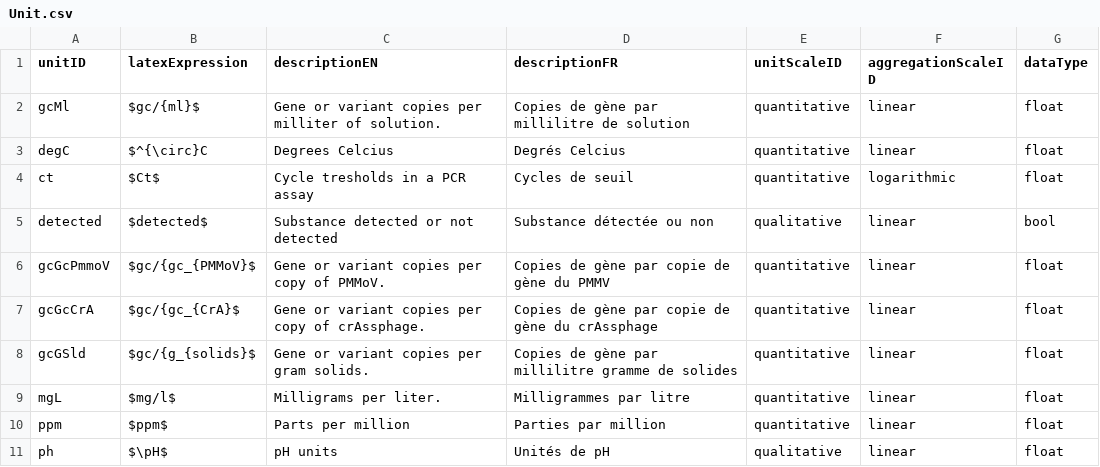
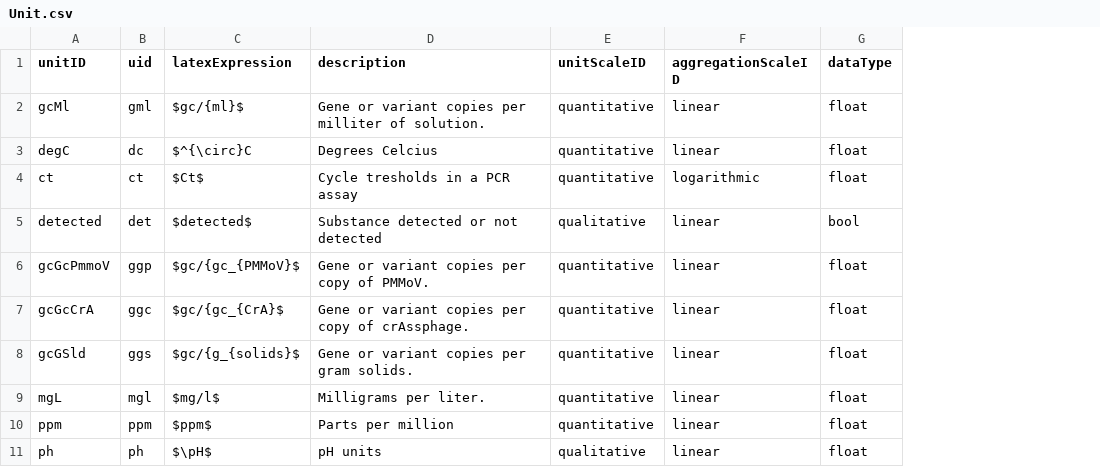
Before and after one commit to Big-Life-Lab/PHES-ODM, a CSV file: site/dictionary_tables/Unit.csv, drawn as a sheet; only a part is shown; removed rows and columns are numbered as before the commit, all else as after; the diff names each change by its address in the sheet, - before the commit and + after, or states it on an @@ line.

Commit message:
Add uid column for unit and aggregation
Added a column for UID in unit.csv and aggregation.csv. These UIDs are three characters long, and for some are the same as the unitID/aggregationID. Meta-data on naming procedure to follow, but generally:

- UnidIDs that are 3 characters long or shorter have the same value as their UID
- single word unitIDs have the first three letters as their UID
-  For all others, the first letter of the first part of the UID, and then the first letter or digit of each chunk after were used up to a max of three characters.

For aggregation, the same all applies, but for multi-part aggregation IDs, the first two letters of the initial portion of the ID were used, and then the first letter of the next piece after that.

```diff
--- a/site/dictionary_tables/Unit.csv
+++ b/site/dictionary_tables/Unit.csv
+column B (uid), rows 2-11: gml | dc | ct | det | ggp | ggc | ggs | mgl | ppm | ph
-column D (descriptionFR), rows 2-11: Copies de gène par millilitre de solution | Degrés Celcius | Cycles de seuil | Substance détectée ou non | Copies de gène par copie de gène du PMMV | Copies de gène par copie de gène du crAssphage | Copies de gène par millilitre gramme de solides | Milligrammes par litre | Parties par million | Unités de pH
-D1: descriptionEN
+D1: description
```
Also changed, not shown: site/dictionary_tables/Aggregation.csv.
